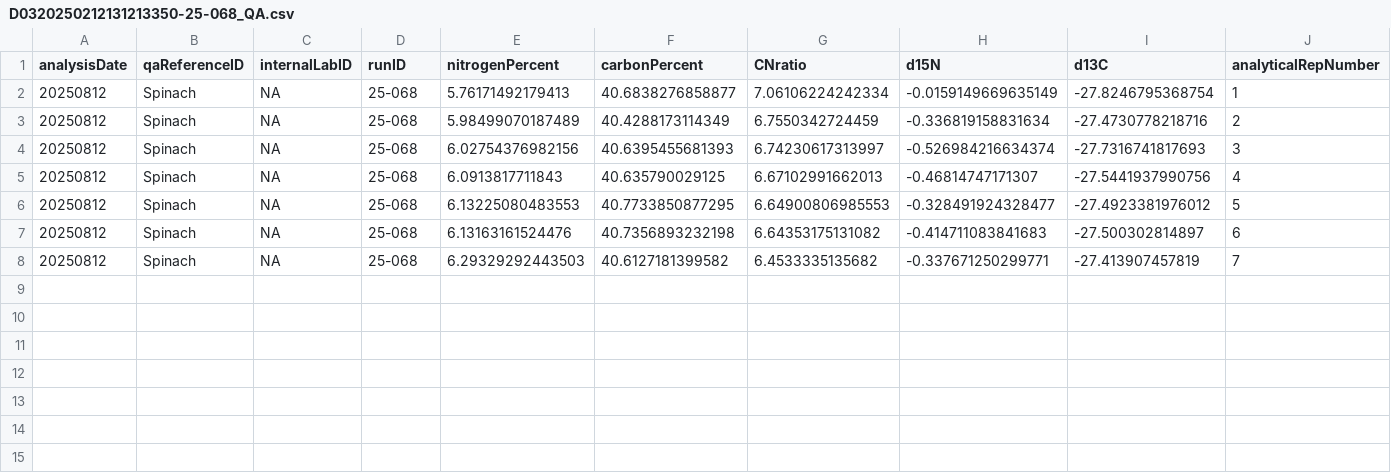
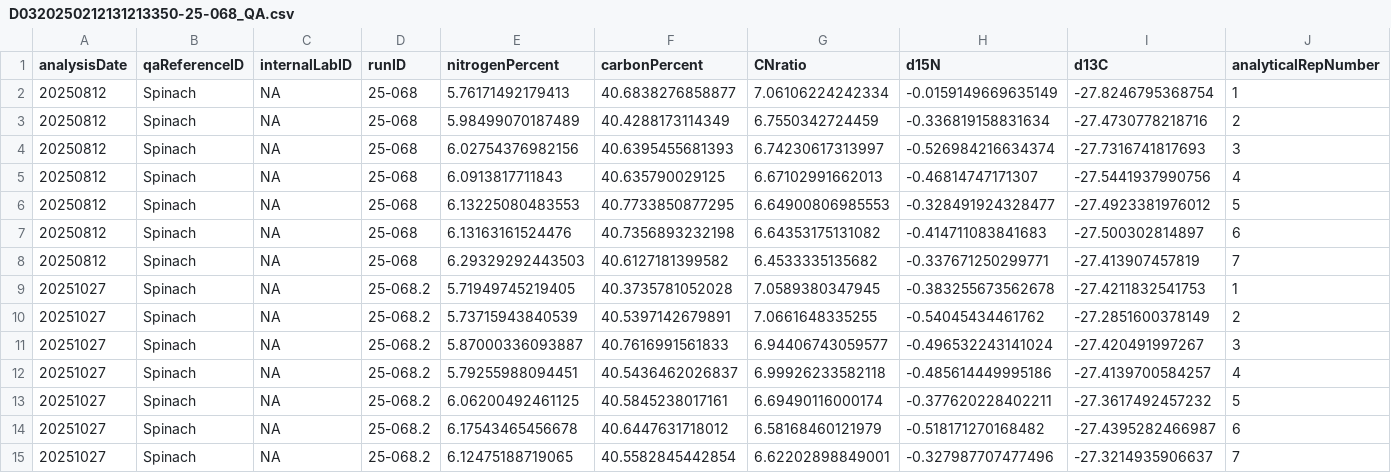
Before and after one commit to SPATIAL-Lab/SIRFER, a CSV file: out/D0320250212131213350-25-068_QA.csv, drawn as a sheet; only a part is shown; rows hold the shown columns only; the diff names each change by its address in the sheet, - before the commit and + after, or states it on an @@ line.

```diff
--- a/out/D0320250212131213350-25-068_QA.csv
+++ b/out/D0320250212131213350-25-068_QA.csv
+row 9: 20251027 | Spinach | NA | 25-068.2 | 5.71949745219405 | 40.3735781052028 | 7.0589380347945 | -0.383255673562678 | -27.4211832541753 | 1
+row 10: 20251027 | Spinach | NA | 25-068.2 | 5.73715943840539 | 40.5397142679891 | 7.0661648335255 | -0.54045434461762 | -27.2851600378149 | 2
+row 11: 20251027 | Spinach | NA | 25-068.2 | 5.87000336093887 | 40.7616991561833 | 6.94406743059577 | -0.496532243141024 | -27.420491997267 | 3
+row 12: 20251027 | Spinach | NA | 25-068.2 | 5.79255988094451 | 40.5436462026837 | 6.99926233582118 | -0.485614449995186 | -27.4139700584257 | 4
+row 13: 20251027 | Spinach | NA | 25-068.2 | 6.06200492461125 | 40.5845238017161 | 6.69490116000174 | -0.377620228402211 | -27.3617492457232 | 5
+row 14: 20251027 | Spinach | NA | 25-068.2 | 6.17543465456678 | 40.6447631718012 | 6.58168460121979 | -0.518171270168482 | -27.4395282466987 | 6
+row 15: 20251027 | Spinach | NA | 25-068.2 | 6.12475188719065 | 40.5582845442854 | 6.62202898849001 | -0.327987707477496 | -27.3214935906637 | 7
```
Also changed, not shown: out/D0320250212131213350-25-068.csv, 9 other files.
